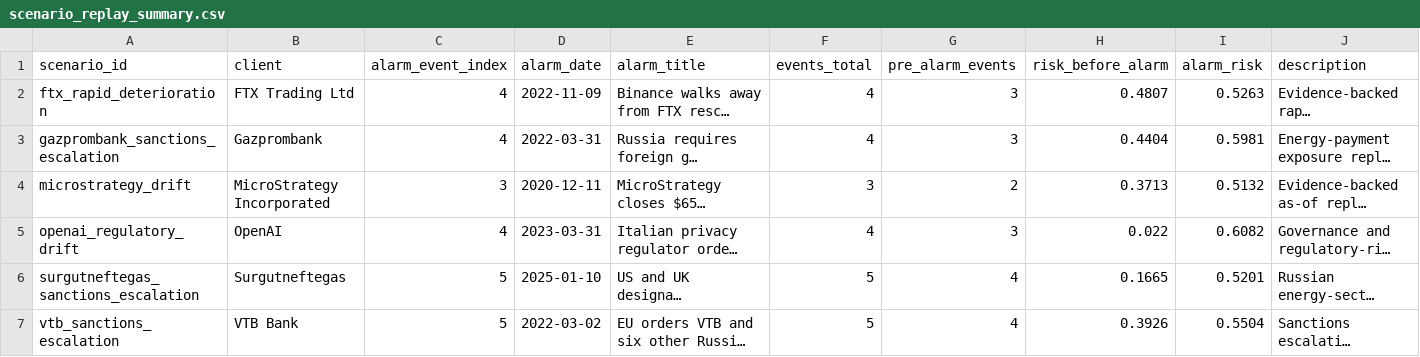
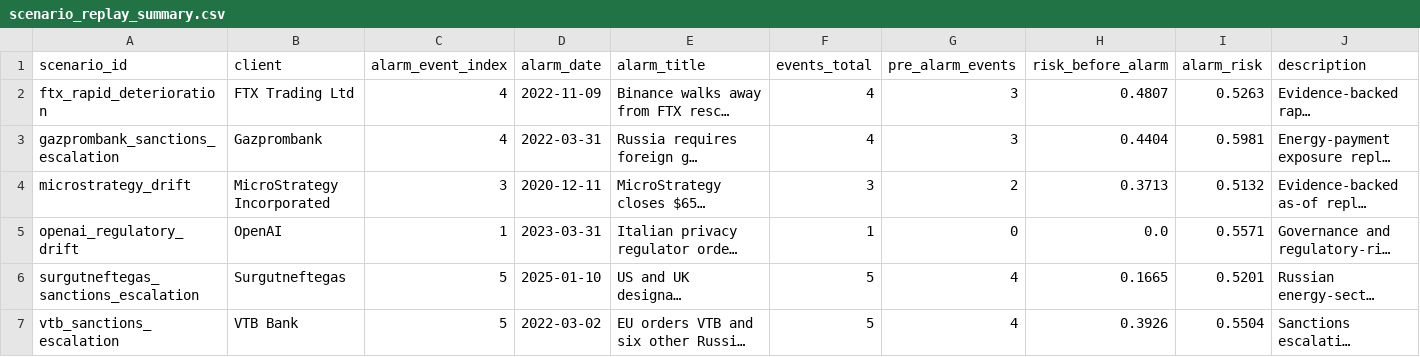
Before and after one commit to paulaa2/Amina-Bank-Dynamic-Risk-Profiling-System, a CSV file: data/scenario_replay_summary.csv, drawn as a sheet; only a part is shown; long unchanged cells end in …; the diff names each change by its address in the sheet, - before the commit and + after, or states it on an @@ line.

```diff
--- a/data/scenario_replay_summary.csv
+++ b/data/scenario_replay_summary.csv
-C5 (alarm_event_index): 4
+C5 (alarm_event_index): 1
-F5 (events_total): 4
+F5 (events_total): 1
-G5 (pre_alarm_events): 3
+G5 (pre_alarm_events): 0
-H5 (risk_before_alarm): 0.022
+H5 (risk_before_alarm): 0.0
-I5 (alarm_risk): 0.6082
+I5 (alarm_risk): 0.5571
```
Also changed, not shown: 4 other files.
